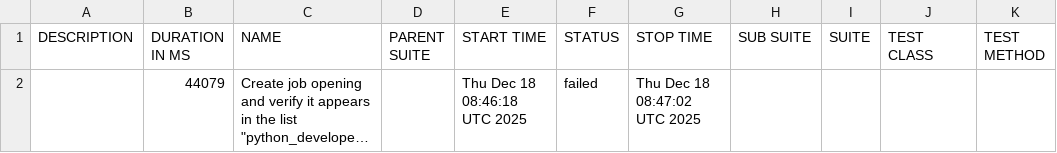
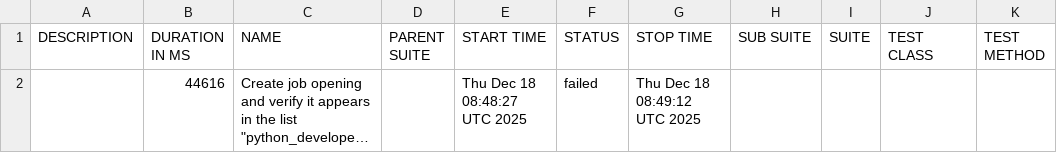
Before and after one commit to vibhorgoyal18/talent-talks-automation, a CSV file: data/suites.csv, drawn as a sheet; long unchanged cells end in …; the diff names each change by its address in the sheet, - before the commit and + after, or states it on an @@ line.

```diff
--- a/data/suites.csv
+++ b/data/suites.csv
-B2 (DURATION IN MS): 44079
+B2 (DURATION IN MS): 44616
-E2 (START TIME): Thu Dec 18 08:46:18 UTC 2025
+E2 (START TIME): Thu Dec 18 08:48:27 UTC 2025
-G2 (STOP TIME): Thu Dec 18 08:47:02 UTC 2025
+G2 (STOP TIME): Thu Dec 18 08:49:12 UTC 2025
```
Also changed, not shown: 40 other files.
